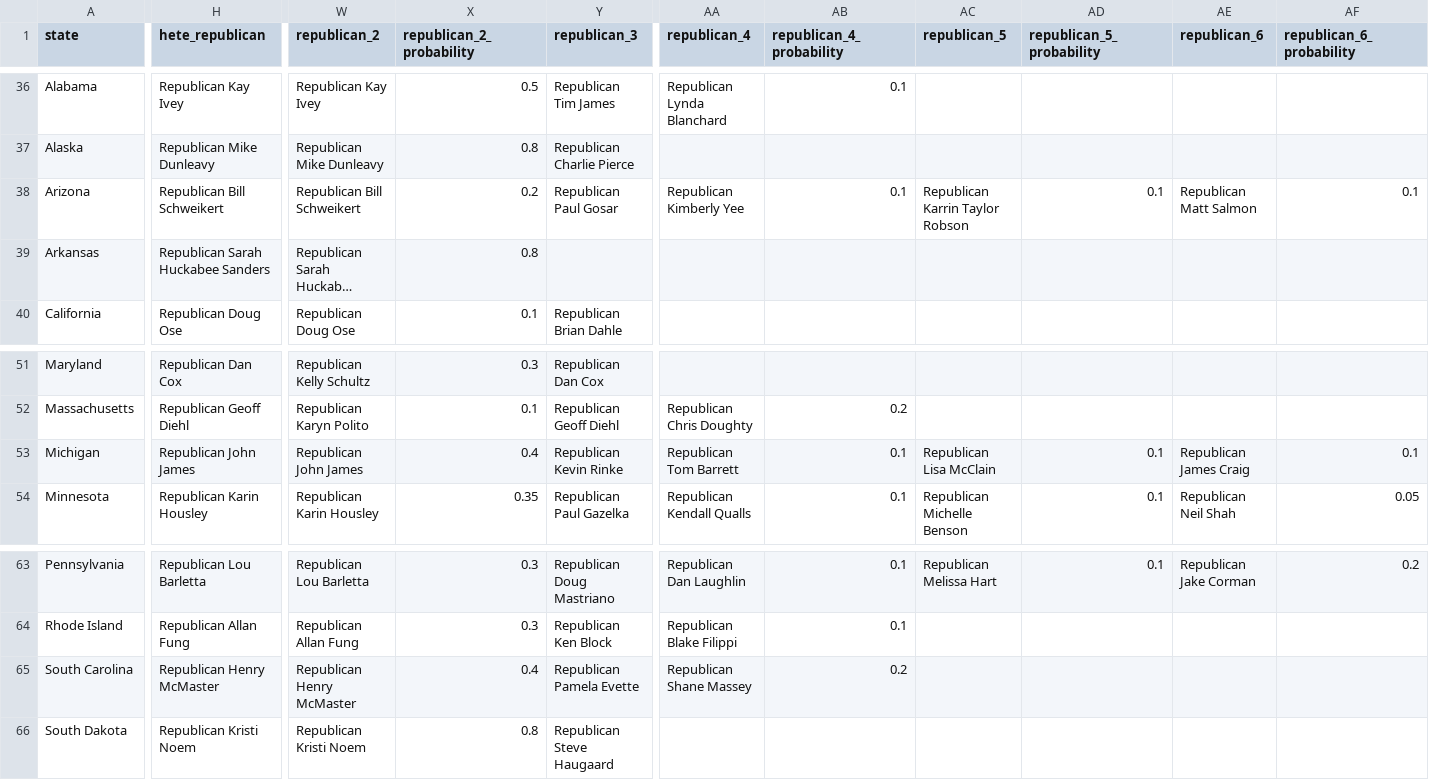
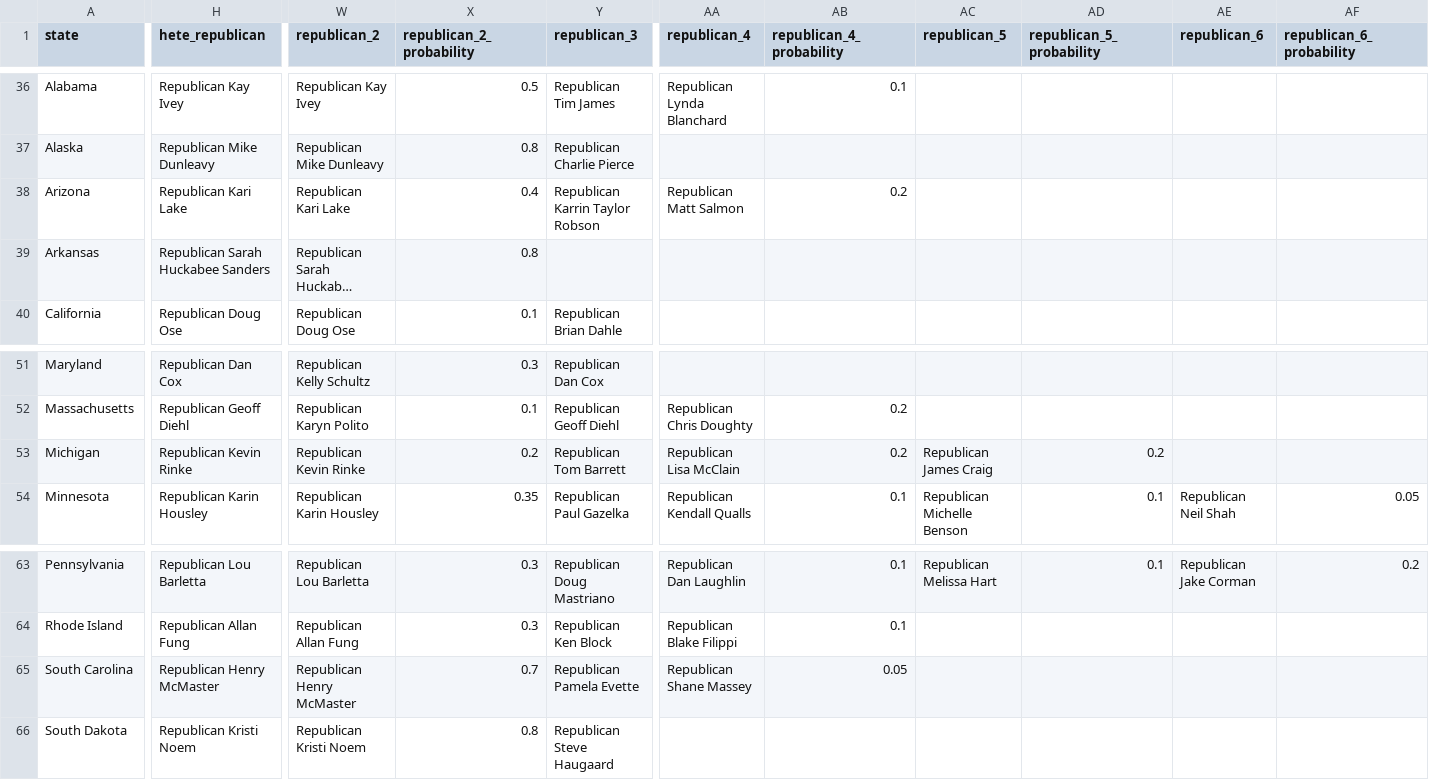
Before and after one commit to carnival-farmer/data, a CSV file: state_races.csv, drawn as a sheet; only a part is shown, gaps mark what is left out; long unchanged cells end in …; the diff covers the shown part only; the diff names each change by its address in the sheet, - before the commit and + after, or states it on an @@ line.

Commit message:
Updating data

```diff
--- a/state_races.csv
+++ b/state_races.csv
-H38 (hete_republican): Republican Bill Schweikert
+H38 (hete_republican): Republican Kari Lake
-W38 (republican_2): Republican Bill Schweikert
+W38 (republican_2): Republican Kari Lake
-X38 (republican_2_probability): 0.2
+X38 (republican_2_probability): 0.4
-Y38 (republican_3): Republican Paul Gosar
+Y38 (republican_3): Republican Karrin Taylor Robson
-AA38 (republican_4): Republican Kimberly Yee
+AA38 (republican_4): Republican Matt Salmon
-AB38 (republican_4_probability): 0.1
+AB38 (republican_4_probability): 0.2
-AC38 (republican_5): Republican Karrin Taylor Robson
+AC38 (republican_5): (empty)
-AD38 (republican_5_probability): 0.1
+AD38 (republican_5_probability): (empty)
-AE38 (republican_6): Republican Matt Salmon
+AE38 (republican_6): (empty)
-AF38 (republican_6_probability): 0.1
+AF38 (republican_6_probability): (empty)
-H53 (hete_republican): Republican John James
+H53 (hete_republican): Republican Kevin Rinke
-W53 (republican_2): Republican John James
+W53 (republican_2): Republican Kevin Rinke
-X53 (republican_2_probability): 0.4
+X53 (republican_2_probability): 0.2
-Y53 (republican_3): Republican Kevin Rinke
+Y53 (republican_3): Republican Tom Barrett
-AA53 (republican_4): Republican Tom Barrett
+AA53 (republican_4): Republican Lisa McClain
-AB53 (republican_4_probability): 0.1
+AB53 (republican_4_probability): 0.2
-AC53 (republican_5): Republican Lisa McClain
+AC53 (republican_5): Republican James Craig
-AD53 (republican_5_probability): 0.1
+AD53 (republican_5_probability): 0.2
-AE53 (republican_6): Republican James Craig
+AE53 (republican_6): (empty)
-AF53 (republican_6_probability): 0.1
+AF53 (republican_6_probability): (empty)
-X65 (republican_2_probability): 0.4
+X65 (republican_2_probability): 0.7
-AB65 (republican_4_probability): 0.2
+AB65 (republican_4_probability): 0.05
```
Also changed, not shown: 3 edited cells elsewhere in this file, district_races.csv.
